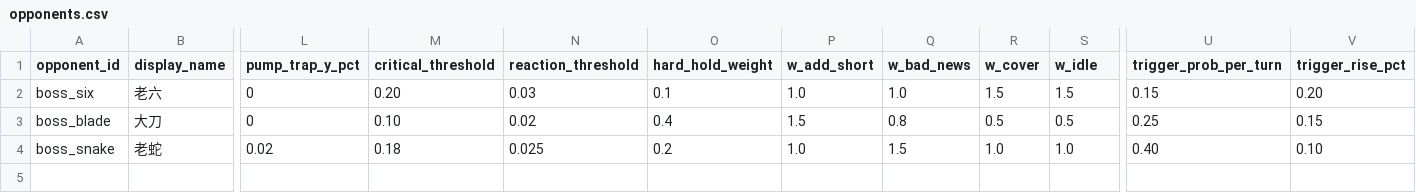
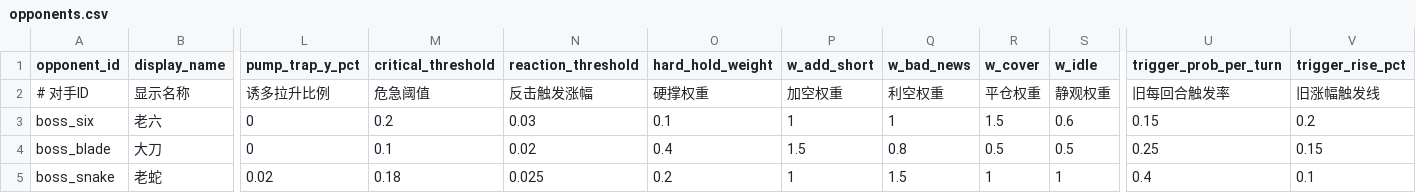
Before and after one commit to mqIndex/GameJam_Paper, a CSV file: Project/data/opponents.csv, drawn as a sheet; only a part is shown, gaps mark what is left out; addresses are those after the commit; rows hold the shown columns only; the diff names each change by its address in the sheet, - before the commit and + after, or states it on an @@ line.

```diff
--- a/Project/data/opponents.csv
+++ b/Project/data/opponents.csv
+row 2: # 对手ID | 显示名称 | 诱多拉升比例 | 危急阈值 | 反击触发涨幅 | 硬撑权重 | 加空权重 | 利空权重 | 平仓权重 | 静观权重 | 旧每回合触发率 | 旧涨幅触发线
-M3 (critical_threshold): 0.20
+M3 (critical_threshold): 0.2
-P3 (w_add_short): 1.0
+P3 (w_add_short): 1
-Q3 (w_bad_news): 1.0
+Q3 (w_bad_news): 1
-S3 (w_idle): 1.5
+S3 (w_idle): 0.6
-V3 (trigger_rise_pct): 0.20
+V3 (trigger_rise_pct): 0.2
-M4 (critical_threshold): 0.10
+M4 (critical_threshold): 0.1
-P5 (w_add_short): 1.0
+P5 (w_add_short): 1
-R5 (w_cover): 1.0
+R5 (w_cover): 1
-S5 (w_idle): 1.0
+S5 (w_idle): 1
-U5 (trigger_prob_per_turn): 0.40
+U5 (trigger_prob_per_turn): 0.4
-V5 (trigger_rise_pct): 0.10
+V5 (trigger_rise_pct): 0.1
```
Also changed, not shown: Project/data/cards.csv, Project/data/talents.csv, 14 other files.
